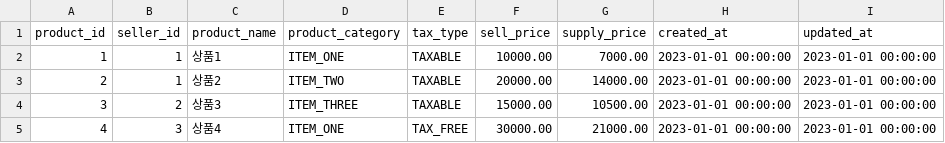
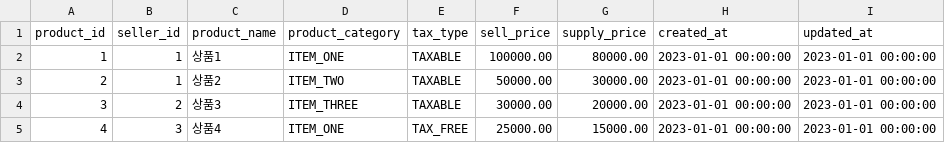
Before and after one commit to Seung-IL-Bang/spring-batch-optimization-side-project, a CSV file: mysql/mysql-files/products.csv, drawn as a sheet.

```diff
--- a/mysql/mysql-files/products.csv
+++ b/mysql/mysql-files/products.csv
@@ -1,5 +1,5 @@
 product_id,seller_id,product_name,product_category,tax_type,sell_price,supply_price,created_at,updated_at
-1,1,상품1,ITEM_ONE,TAXABLE,10000.00,7000.00,2023-01-01 00:00:00,2023-01-01 00:00:00
-2,1,상품2,ITEM_TWO,TAXABLE,20000.00,14000.00,2023-01-01 00:00:00,2023-01-01 00:00:00
-3,2,상품3,ITEM_THREE,TAXABLE,15000.00,10500.00,2023-01-01 00:00:00,2023-01-01 00:00:00
-4,3,상품4,ITEM_ONE,TAX_FREE,30000.00,21000.00,2023-01-01 00:00:00,2023-01-01 00:00:00
+1,1,"상품1","ITEM_ONE","TAXABLE",100000.00,80000.00,"2023-01-01 00:00:00","2023-01-01 00:00:00"
+2,1,"상품2","ITEM_TWO","TAXABLE",50000.00,30000.00,"2023-01-01 00:00:00","2023-01-01 00:00:00"
+3,2,"상품3","ITEM_THREE","TAXABLE",30000.00,20000.00,"2023-01-01 00:00:00","2023-01-01 00:00:00"
+4,3,"상품4","ITEM_ONE","TAX_FREE",25000.00,15000.00,"2023-01-01 00:00:00","2023-01-01 00:00:00"
```
Also changed, not shown: mysql/mysql-files/claimRefundHistory.csv, mysql/mysql-files/customer.csv, 24 other files.
